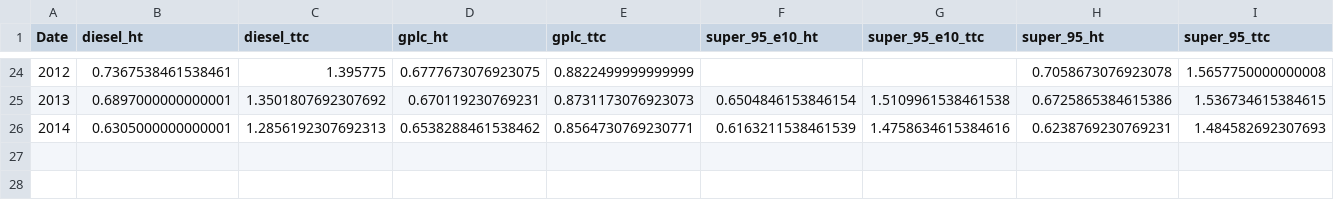
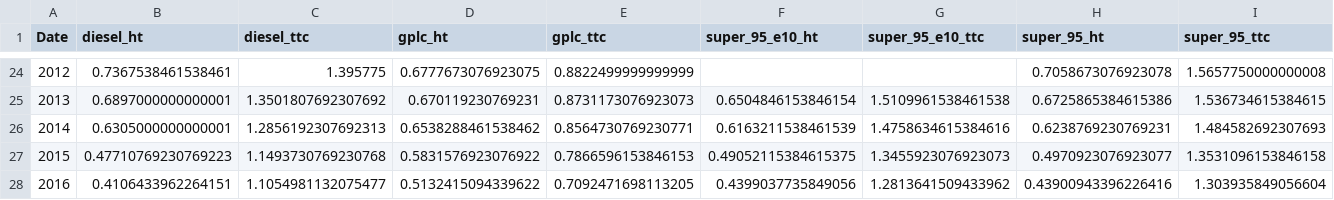
Before and after one commit to openfisca/openfisca-france-indirect-taxation, a CSV file: openfisca_france_indirect_taxation/assets/prix/prix_annuel_carburants.csv, drawn as a sheet; only a part is shown, gaps mark what is left out; rows hold the shown columns only; the diff names each change by its address in the sheet, - before the commit and + after, or states it on an @@ line.

```diff
--- a/openfisca_france_indirect_taxation/assets/prix/prix_annuel_carburants.csv
+++ b/openfisca_france_indirect_taxation/assets/prix/prix_annuel_carburants.csv
+row 27: 2015 | 0.47710769230769223 | 1.1493730769230768 | 0.5831576923076922 | 0.7866596153846153 | 0.49052115384615375 | 1.3455923076923073 | 0.4970923076923077 | 1.3531096153846158
+row 28: 2016 | 0.4106433962264151 | 1.1054981132075477 | 0.5132415094339622 | 0.7092471698113205 | 0.4399037735849056 | 1.2813641509433962 | 0.43900943396226416 | 1.303935849056604
```
Also changed, not shown: openfisca_france_indirect_taxation/assets/inflateurs/inflators_by_year_wip.csv, openfisca_france_indirect_taxation/assets/prix/prix_mensuel_carburants.csv, 9 other files.
